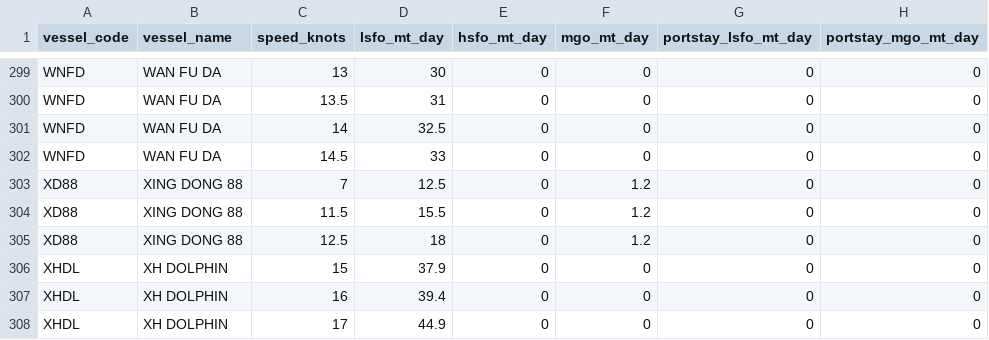
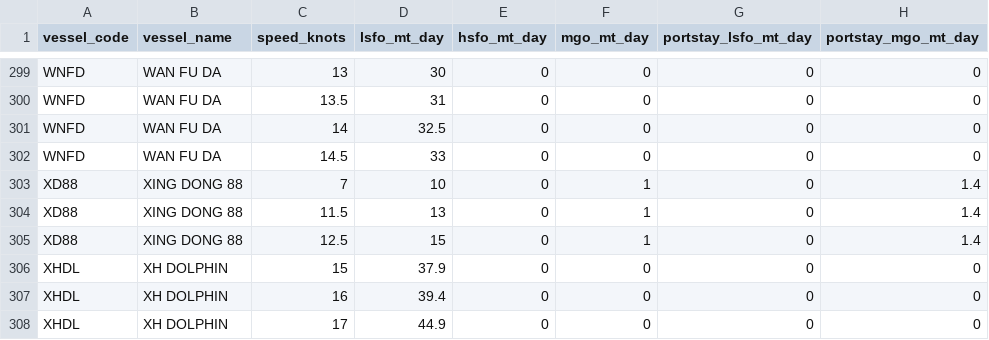
Before and after one commit to LeahLiuL/Schedule-Simulation, a CSV file: shipping_data/vessels.csv, drawn as a sheet; only a part is shown, gaps mark what is left out.

Commit message:
Update vessels.csv via Data Manager (2026-05-09)

```diff
--- a/shipping_data/vessels.csv
+++ b/shipping_data/vessels.csv
@@ -302,5 +302,5 @@ WNFD,WAN FU DA,14,32.5,0,0,0,0
 WNFD,WAN FU DA,14.5,33,0,0,0,0
-XD88,XING DONG 88,7,12.5,0,1.2,0,0
-XD88,XING DONG 88,11.5,15.5,0,1.2,0,0
-XD88,XING DONG 88,12.5,18,0,1.2,0,0
+XD88,XING DONG 88,7,10,0,1,0,1.4
+XD88,XING DONG 88,11.5,13,0,1,0,1.4
+XD88,XING DONG 88,12.5,15,0,1,0,1.4
 XHDL,XH DOLPHIN,15,37.9,0,0,0,0
```
